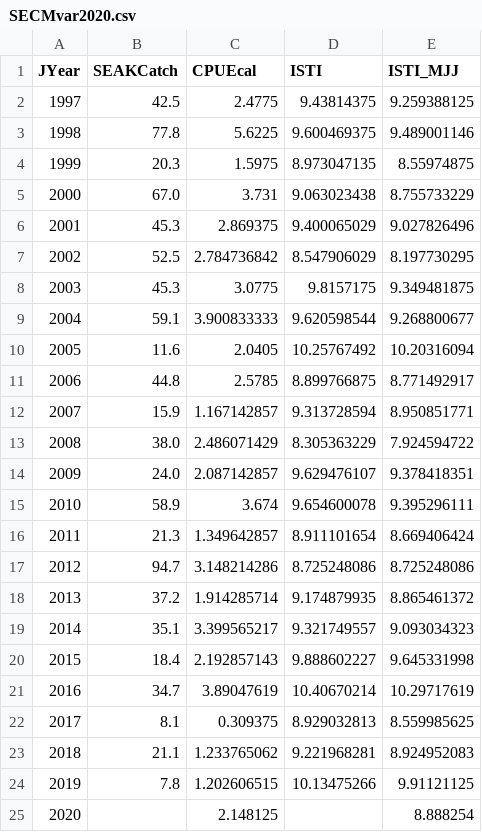
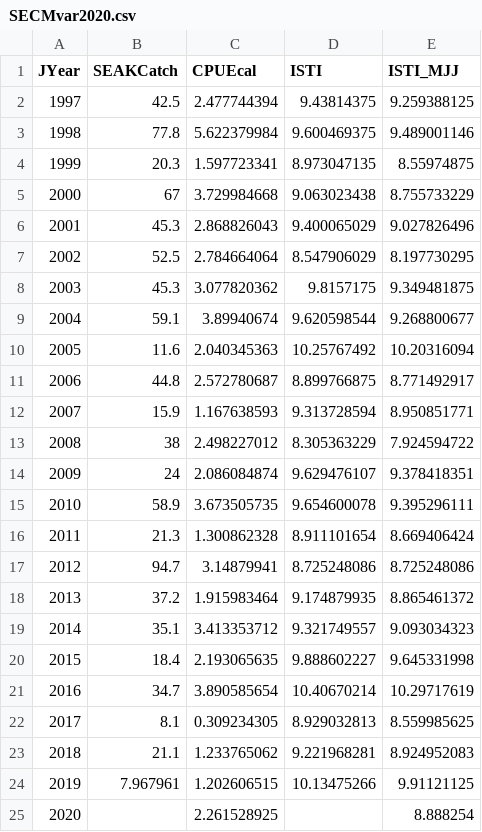
Before and after one commit to commfish/southeast_pink_salmon_preseason, a CSV file: 2021_forecast/data/SECMvar2020.csv, drawn as a sheet.

Commit message:
update 2020 data files for 2021 forecast

```diff
--- a/2021_forecast/data/SECMvar2020.csv
+++ b/2021_forecast/data/SECMvar2020.csv
@@ -1,25 +1,25 @@
 JYear,SEAKCatch,CPUEcal,ISTI,ISTI_MJJ
-1997,42.5,2.4775,9.43814375,9.259388125
-1998,77.8,5.6225,9.600469375,9.489001146
-1999,20.3,1.5975,8.973047135,8.55974875
-2000,67.0,3.731,9.063023438,8.755733229
-2001,45.3,2.869375,9.400065029,9.027826496
-2002,52.5,2.784736842,8.547906029,8.197730295
-2003,45.3,3.0775,9.8157175,9.349481875
-2004,59.1,3.900833333,9.620598544,9.268800677
-2005,11.6,2.0405,10.25767492,10.20316094
-2006,44.8,2.5785,8.899766875,8.771492917
-2007,15.9,1.167142857,9.313728594,8.950851771
-2008,38.0,2.486071429,8.305363229,7.924594722
-2009,24.0,2.087142857,9.629476107,9.378418351
-2010,58.9,3.674,9.654600078,9.395296111
-2011,21.3,1.349642857,8.911101654,8.669406424
-2012,94.7,3.148214286,8.725248086,8.725248086
-2013,37.2,1.914285714,9.174879935,8.865461372
-2014,35.1,3.399565217,9.321749557,9.093034323
-2015,18.4,2.192857143,9.888602227,9.645331998
-2016,34.7,3.89047619,10.40670214,10.29717619
-2017,8.1,0.309375,8.929032813,8.559985625
+1997,42.5,2.477744394,9.43814375,9.259388125
+1998,77.8,5.622379984,9.600469375,9.489001146
+1999,20.3,1.597723341,8.973047135,8.55974875
+2000,67,3.729984668,9.063023438,8.755733229
+2001,45.3,2.868826043,9.400065029,9.027826496
+2002,52.5,2.784664064,8.547906029,8.197730295
+2003,45.3,3.077820362,9.8157175,9.349481875
+2004,59.1,3.89940674,9.620598544,9.268800677
+2005,11.6,2.040345363,10.25767492,10.20316094
+2006,44.8,2.572780687,8.899766875,8.771492917
+2007,15.9,1.167638593,9.313728594,8.950851771
+2008,38,2.498227012,8.305363229,7.924594722
+2009,24,2.086084874,9.629476107,9.378418351
+2010,58.9,3.673505735,9.654600078,9.395296111
+2011,21.3,1.300862328,8.911101654,8.669406424
+2012,94.7,3.14879941,8.725248086,8.725248086
+2013,37.2,1.915983464,9.174879935,8.865461372
+2014,35.1,3.413353712,9.321749557,9.093034323
+2015,18.4,2.193065635,9.888602227,9.645331998
+2016,34.7,3.890585654,10.40670214,10.29717619
+2017,8.1,0.309234305,8.929032813,8.559985625
 2018,21.1,1.233765062,9.221968281,8.924952083
-2019,7.8,1.202606515,10.13475266,9.91121125
-2020,,2.148125,,8.888254
+2019,7.967961,1.202606515,10.13475266,9.91121125
+2020,,2.261528925,,8.888254
```
Also changed, not shown: 2 other files.
